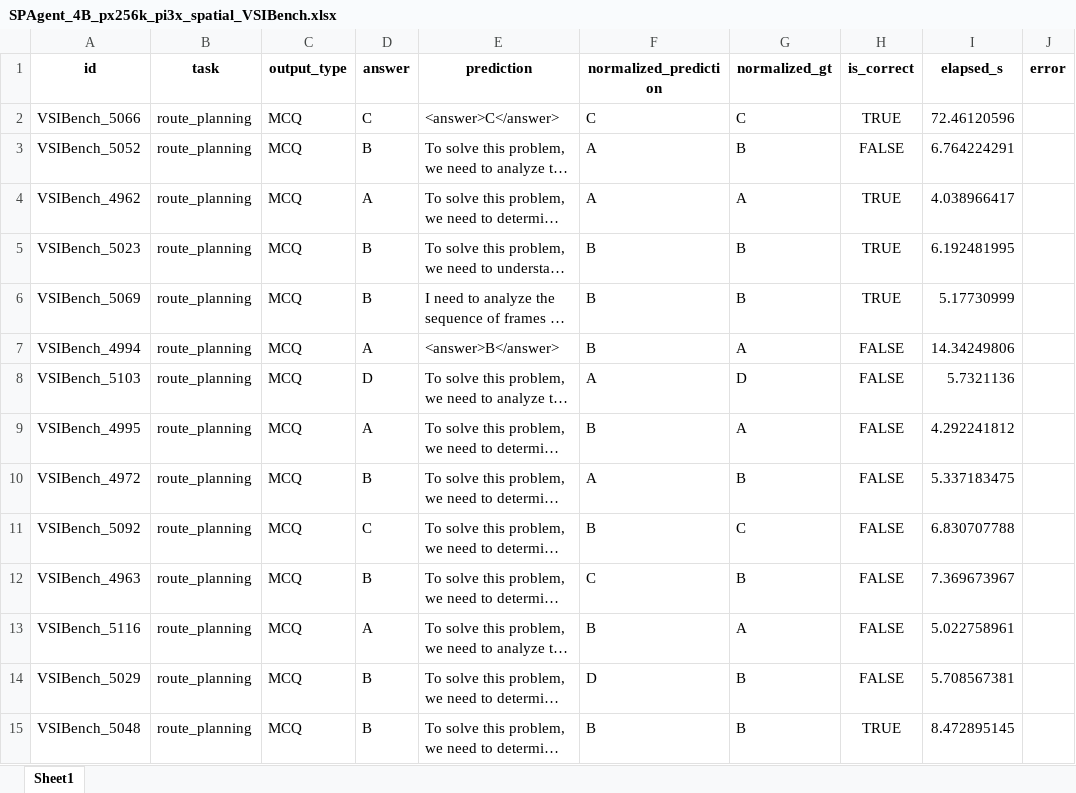
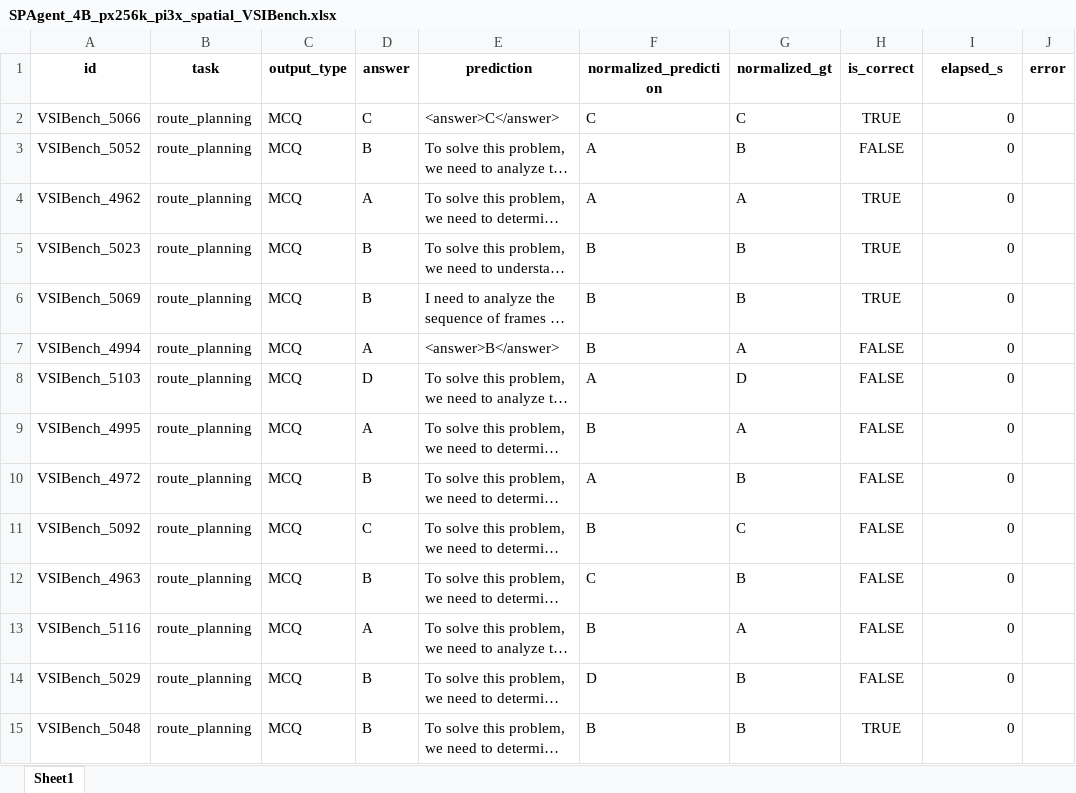
Before and after one commit to HaomingWang645/reason_branch_0824, an Excel workbook: think3d_repro/outputs/run2/vlmeval_runs/SPAgent_4B_px256k_pi3x_spatial/VSIBench/SPAgent_4B_px256k_pi3x_spatial_VSIBench.xlsx, sheet Sheet1, drawn as a sheet; only a part is shown; long unchanged cells end in …; values as stored, in another font and other column widths than the file's, no borders; the diff covers the shown part only; the diff names each change by its address in the sheet, - before the commit and + after, or states it on an @@ line.

```diff
--- a/think3d_repro/outputs/run2/vlmeval_runs/SPAgent_4B_px256k_pi3x_spatial/VSIBench/SPAgent_4B_px256k_pi3x_spatial_VSIBench.xlsx (sheet Sheet1)
+++ b/think3d_repro/outputs/run2/vlmeval_runs/SPAgent_4B_px256k_pi3x_spatial/VSIBench/SPAgent_4B_px256k_pi3x_spatial_VSIBench.xlsx (sheet Sheet1)
-I2 (elapsed_s): 72.46120596
+I2 (elapsed_s): 0
-I3 (elapsed_s): 6.764224291
+I3 (elapsed_s): 0
-I4 (elapsed_s): 4.038966417
+I4 (elapsed_s): 0
-I5 (elapsed_s): 6.192481995
+I5 (elapsed_s): 0
-I6 (elapsed_s): 5.17730999
+I6 (elapsed_s): 0
-I7 (elapsed_s): 14.34249806
+I7 (elapsed_s): 0
-I8 (elapsed_s): 5.7321136
+I8 (elapsed_s): 0
-I9 (elapsed_s): 4.292241812
+I9 (elapsed_s): 0
-I10 (elapsed_s): 5.337183475
+I10 (elapsed_s): 0
-I11 (elapsed_s): 6.830707788
+I11 (elapsed_s): 0
-I12 (elapsed_s): 7.369673967
+I12 (elapsed_s): 0
-I13 (elapsed_s): 5.022758961
+I13 (elapsed_s): 0
-I14 (elapsed_s): 5.708567381
+I14 (elapsed_s): 0
-I15 (elapsed_s): 8.472895145
+I15 (elapsed_s): 0
```
Also changed, not shown: 187 edited cells elsewhere in this sheet, think3d_repro/outputs/run1/vlmeval_runs/SPAgent_4B_pi3x_spatial/MindCube/SPAgent_4B_pi3x_spatial_MindCube.xlsx, think3d_repro/outputs/run1/vlmeval_runs/SPAgent_4B_px256k_pi3x_spatial/VSIBench/SPAgent_4B_px256k_pi3x_spatial_VSIBench.xlsx, 57 other files.
